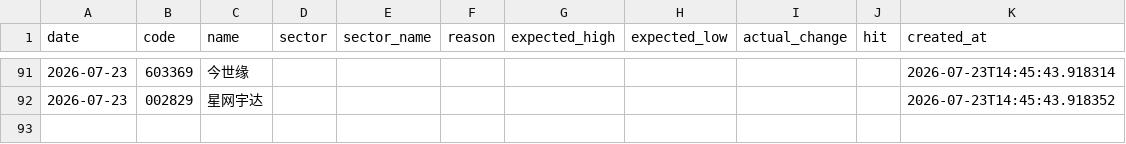
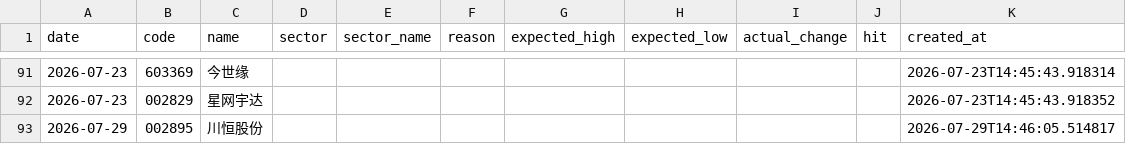
Before and after one commit to wssaidong/AAna, a CSV file: data/recommendations.csv, drawn as a sheet; only a part is shown, gaps mark what is left out.

```diff
--- a/data/recommendations.csv
+++ b/data/recommendations.csv
@@ -92 +92,2 @@ date,code,name,sector,sector_name,reason,expected_high,expected_low,actual_chang
 2026-07-23,002829,星网宇达,,,,,,,,2026-07-23T14:45:43.918352
+2026-07-29,002895,川恒股份,,,,,,,,2026-07-29T14:46:05.514817
```
Also changed, not shown: data/rec_feedback.csv, 14 other files.
